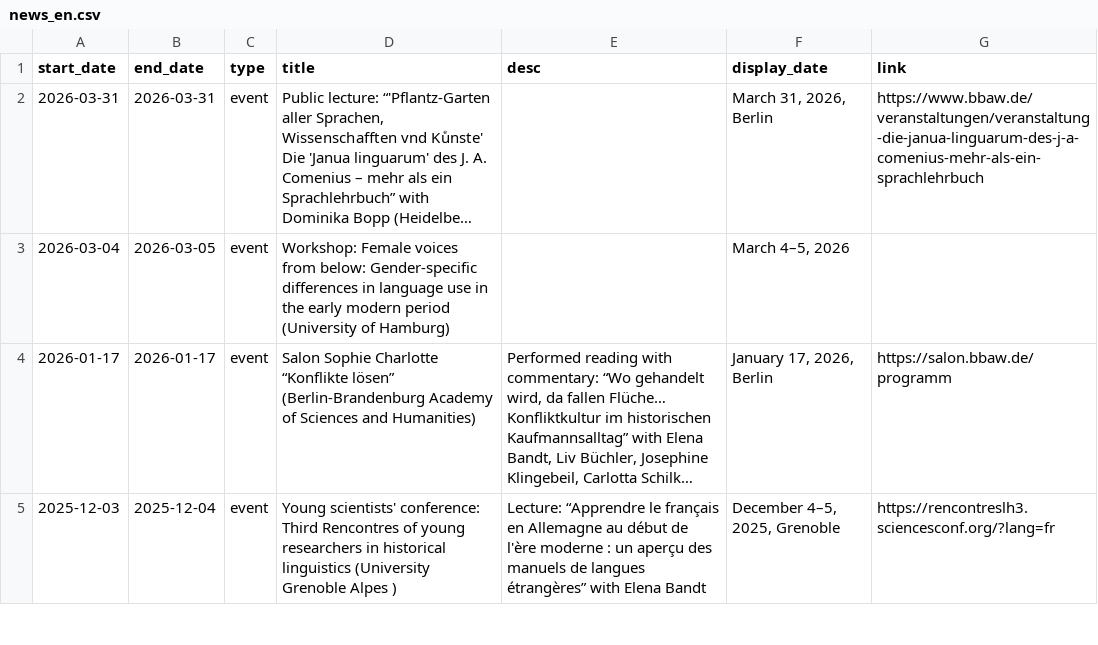
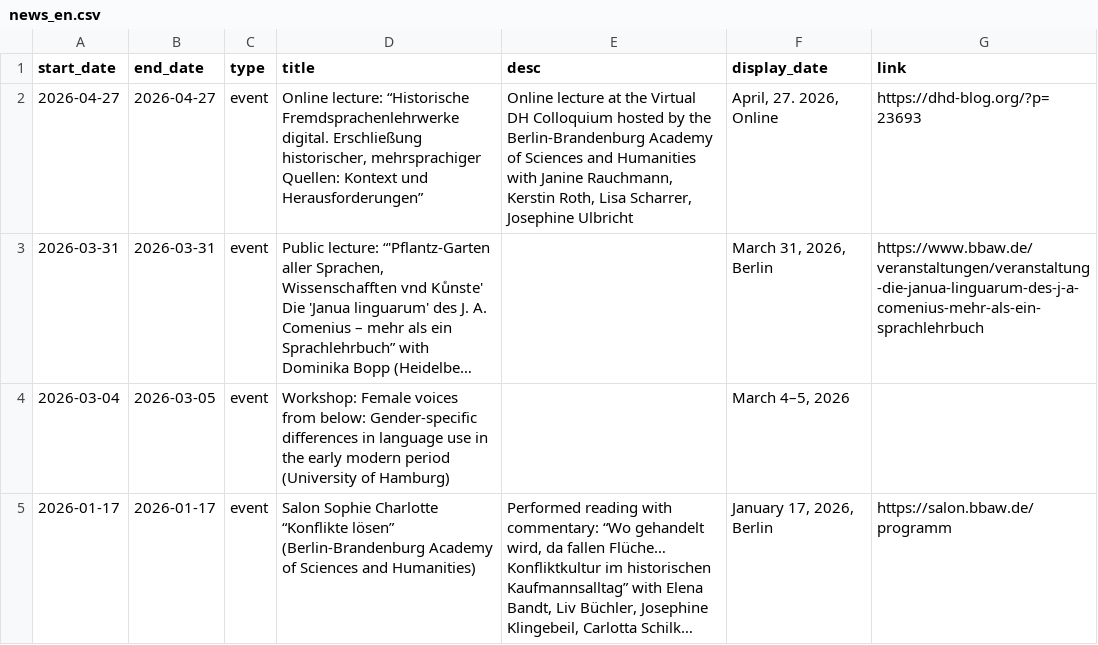
Before and after one commit to fsl-digital/fsl-digital, a CSV file: public/uploads/news/news_en.csv, drawn as a sheet; only a part is shown; the shorter side is filled out with more unchanged rows; long unchanged cells end in …; the diff names each change by its address in the sheet, - before the commit and + after, or states it on an @@ line.

```diff
--- a/public/uploads/news/news_en.csv
+++ b/public/uploads/news/news_en.csv
+row 2: 2026-04-27 | 2026-04-27 | event | Online lecture: “Historische Fremdsprachenlehrwerke digital. Erschließung historischer, mehrsprachiger Quellen: Kontext und Herausforderungen” | Online lecture at the Virtual DH Colloquium hosted by the Berlin-Brandenburg Academy of Sciences and Humanities with Janine Rauchmann, Kerstin Roth, Lisa Scharrer, Josephine Ulbricht | April, 27. 2026, Online | https://dhd-blog.org/?p=23693
```
Also changed, not shown: public/uploads/news/news_de.csv.
